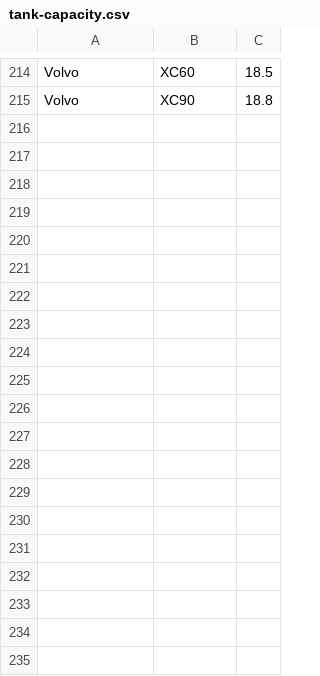
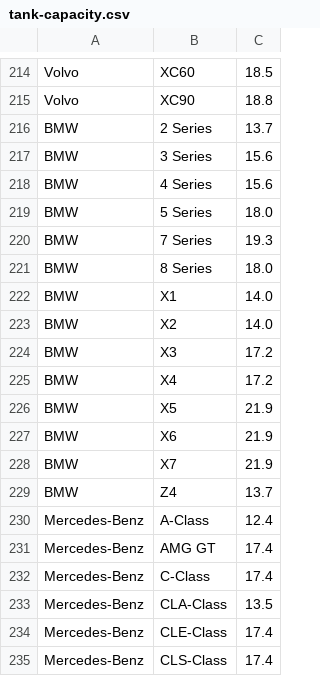
Before and after one commit to jtgoldner/gasmath_web, a CSV file: data/tank-capacity.csv, drawn as a sheet; only a part is shown, gaps mark what is left out; the diff covers the shown part only.

```diff
--- a/data/tank-capacity.csv
+++ b/data/tank-capacity.csv
@@ -215 +215,21 @@ Volvo,XC60,18.5
 Volvo,XC90,18.8
+BMW,2 Series,13.7
+BMW,3 Series,15.6
+BMW,4 Series,15.6
+BMW,5 Series,18.0
+BMW,7 Series,19.3
+BMW,8 Series,18.0
+BMW,X1,14.0
+BMW,X2,14.0
+BMW,X3,17.2
+BMW,X4,17.2
+BMW,X5,21.9
+BMW,X6,21.9
+BMW,X7,21.9
+BMW,Z4,13.7
+Mercedes-Benz,A-Class,12.4
+Mercedes-Benz,AMG GT,17.4
+Mercedes-Benz,C-Class,17.4
+Mercedes-Benz,CLA-Class,13.5
+Mercedes-Benz,CLE-Class,17.4
+Mercedes-Benz,CLS-Class,17.4
```
Also changed, not shown: 32 added rows elsewhere in this file, 2 other files.
